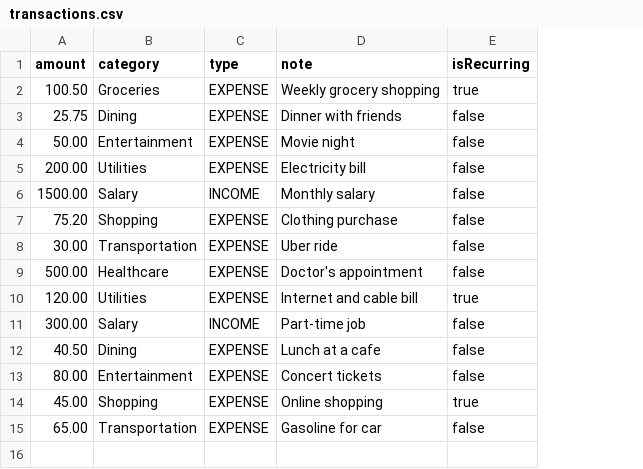
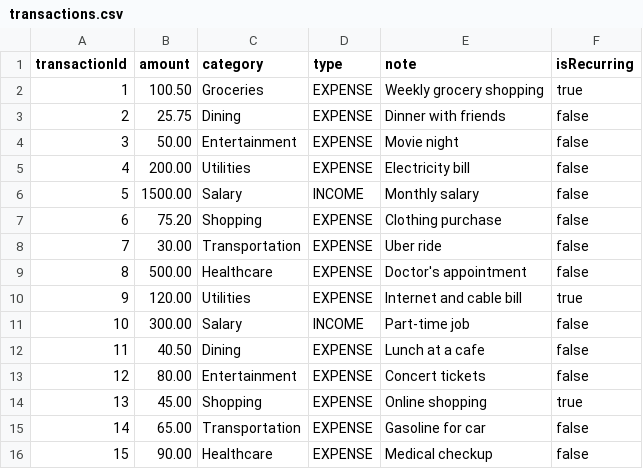
Before and after one commit to sasiyaxv/ASD-cw-2, a CSV file: src/Data/transactions.csv, drawn as a sheet; the diff names each change by its address in the sheet, - before the commit and + after, or states it on an @@ line.

Commit message:
updated csv

```diff
--- a/src/Data/transactions.csv
+++ b/src/Data/transactions.csv
+column A (transactionId), rows 2-15: 1 | 2 | 3 | 4 | 5 | 6 | 7 | 8 | 9 | 10 | 11 | 12 | 13 | 14
+row 16: 15 | 90.00 | Healthcare | EXPENSE | Medical checkup | false
```
